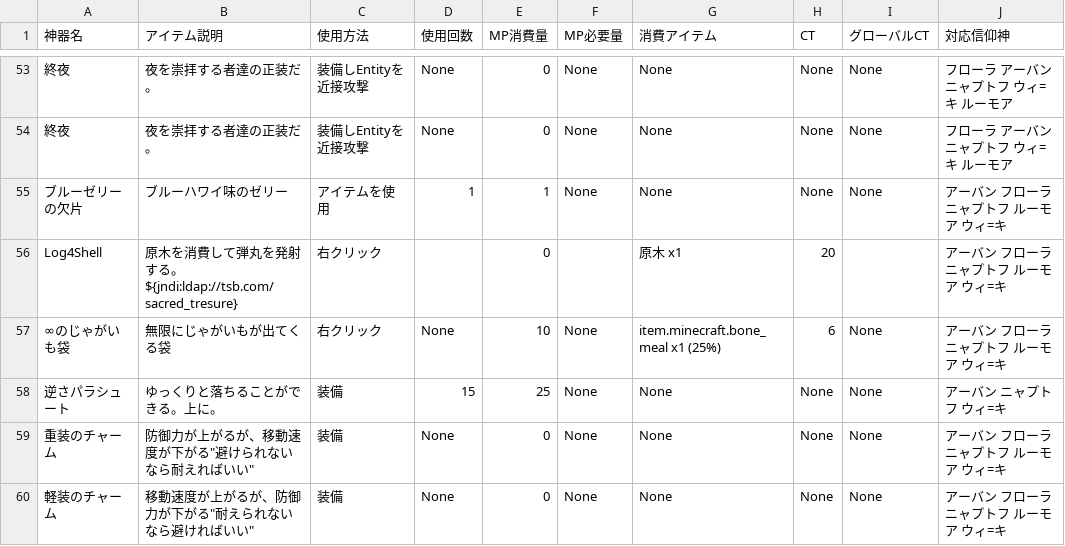
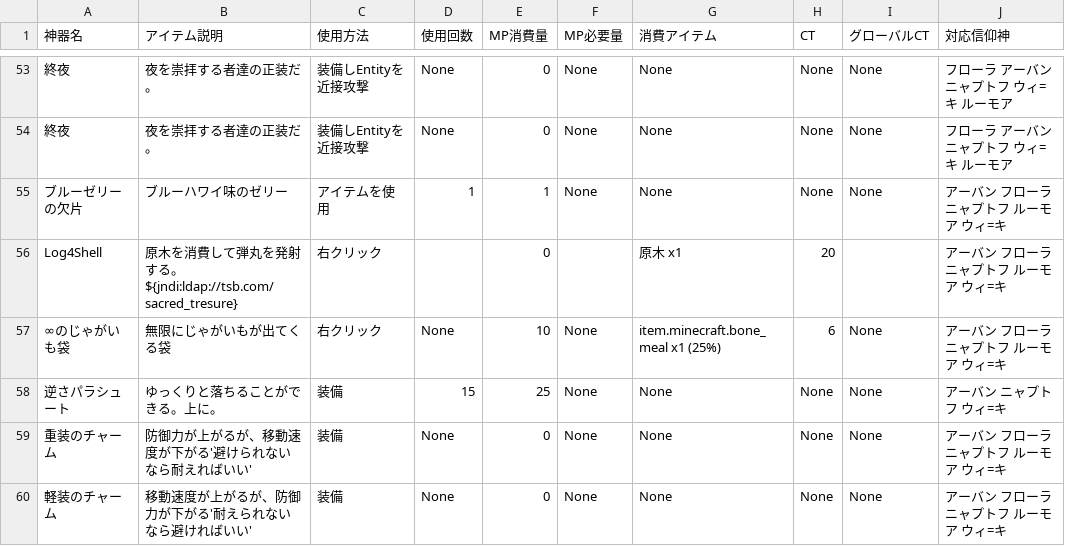
Before and after one commit to 0kq-github/tsb_treasure, a CSV file: export/treasure_1.csv, drawn as a sheet; only a part is shown, gaps mark what is left out.

```diff
--- a/export/treasure_1.csv
+++ b/export/treasure_1.csv
@@ -58,3 +58,3 @@ Log4Shell,原木を消費して弾丸を発射する。${jndi:ldap://tsb.com/sac
 逆さパラシュート,ゆっくりと落ちることができる。上に。,装備,15,25,None,None,None,None,アーバン ニャプトフ ウィ=キ
-重装のチャーム,防御力が上がるが、移動速度が下がる"避けられないなら耐えればいい",装備,None,0,None,None,None,None,アーバン フローラ ニャプトフ ルーモア ウィ=キ
-軽装のチャーム,移動速度が上がるが、防御力が下がる"耐えられないなら避ければいい",装備,None,0,None,None,None,None,アーバン フローラ ニャプトフ ルーモア ウィ=キ
+重装のチャーム,防御力が上がるが、移動速度が下がる'避けられないなら耐えればいい',装備,None,0,None,None,None,None,アーバン フローラ ニャプトフ ルーモア ウィ=キ
+軽装のチャーム,移動速度が上がるが、防御力が下がる'耐えられないなら避ければいい',装備,None,0,None,None,None,None,アーバン フローラ ニャプトフ ルーモア ウィ=キ
```
Also changed, not shown: export/treasure_0.csv, export/treasure_3.csv, 2 other files.
